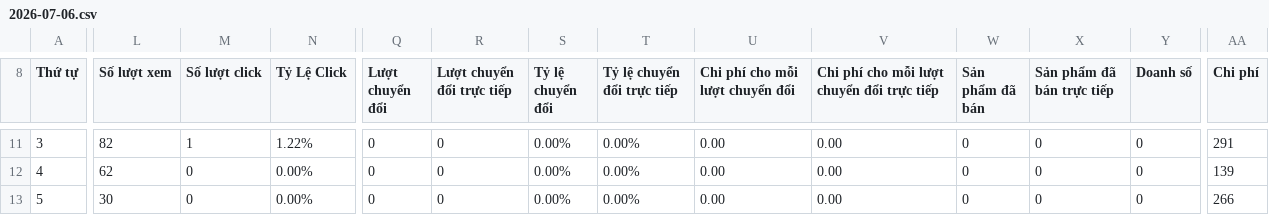
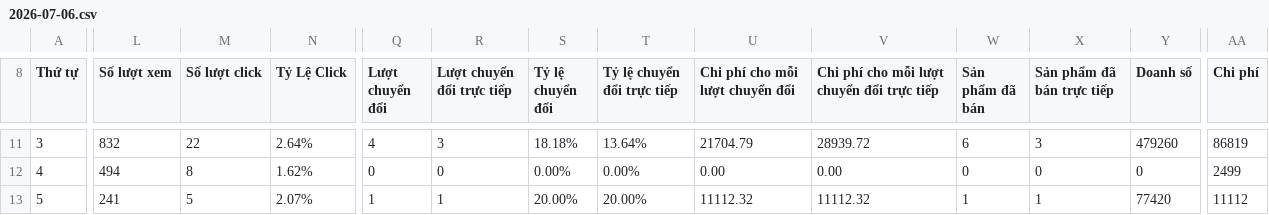
Before and after one commit to aromahomecanva-cloud/Aroma-Dashboard, a CSV file: shopee_ads_exports/the_art_of_scent/2026-07-06.csv, drawn as a sheet; only a part is shown, gaps mark what is left out; the diff covers the shown part only; the diff names each change by its address in the sheet, - before the commit and + after, or states it on an @@ line.

```diff
--- a/shopee_ads_exports/the_art_of_scent/2026-07-06.csv
+++ b/shopee_ads_exports/the_art_of_scent/2026-07-06.csv
-L11 (Số lượt xem): 82
+L11 (Số lượt xem): 832
-M11 (Số lượt click): 1
+M11 (Số lượt click): 22
-N11 (Tỷ Lệ Click): 1.22%
+N11 (Tỷ Lệ Click): 2.64%
-Q11 (Lượt chuyển đổi): 0
+Q11 (Lượt chuyển đổi): 4
-R11 (Lượt chuyển đổi trực tiếp): 0
+R11 (Lượt chuyển đổi trực tiếp): 3
-S11 (Tỷ lệ chuyển đổi): 0.00%
+S11 (Tỷ lệ chuyển đổi): 18.18%
-T11 (Tỷ lệ chuyển đổi trực tiếp): 0.00%
+T11 (Tỷ lệ chuyển đổi trực tiếp): 13.64%
-U11 (Chi phí cho mỗi lượt chuyển đổi): 0.00
+U11 (Chi phí cho mỗi lượt chuyển đổi): 21704.79
-V11: 0.00
+V11: 28939.72
-W11 (Sản phẩm đã bán): 0
+W11 (Sản phẩm đã bán): 6
-X11 (Sản phẩm đã bán trực tiếp): 0
+X11 (Sản phẩm đã bán trực tiếp): 3
-Y11 (Doanh số): 0
+Y11 (Doanh số): 479260
-AA11 (Chi phí): 291
+AA11 (Chi phí): 86819
-L12 (Số lượt xem): 62
+L12 (Số lượt xem): 494
-M12 (Số lượt click): 0
+M12 (Số lượt click): 8
-N12 (Tỷ Lệ Click): 0.00%
+N12 (Tỷ Lệ Click): 1.62%
-AA12 (Chi phí): 139
+AA12 (Chi phí): 2499
-L13 (Số lượt xem): 30
+L13 (Số lượt xem): 241
-M13 (Số lượt click): 0
+M13 (Số lượt click): 5
-N13 (Tỷ Lệ Click): 0.00%
+N13 (Tỷ Lệ Click): 2.07%
-Q13 (Lượt chuyển đổi): 0
+Q13 (Lượt chuyển đổi): 1
-R13 (Lượt chuyển đổi trực tiếp): 0
+R13 (Lượt chuyển đổi trực tiếp): 1
-S13 (Tỷ lệ chuyển đổi): 0.00%
+S13 (Tỷ lệ chuyển đổi): 20.00%
-T13 (Tỷ lệ chuyển đổi trực tiếp): 0.00%
+T13 (Tỷ lệ chuyển đổi trực tiếp): 20.00%
-U13 (Chi phí cho mỗi lượt chuyển đổi): 0.00
+U13 (Chi phí cho mỗi lượt chuyển đổi): 11112.32
-V13: 0.00
+V13: 11112.32
-W13 (Sản phẩm đã bán): 0
+W13 (Sản phẩm đã bán): 1
-X13 (Sản phẩm đã bán trực tiếp): 0
+X13 (Sản phẩm đã bán trực tiếp): 1
-Y13 (Doanh số): 0
+Y13 (Doanh số): 77420
-AA13 (Chi phí): 266
+AA13 (Chi phí): 11112
```
Also changed, not shown: 163 edited cells elsewhere in this file, 3 other files.
